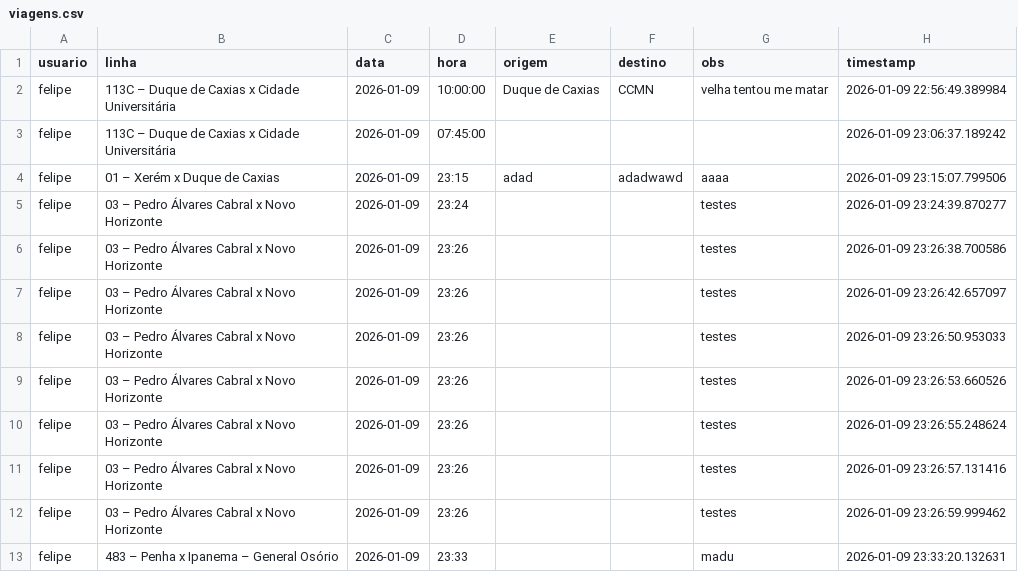
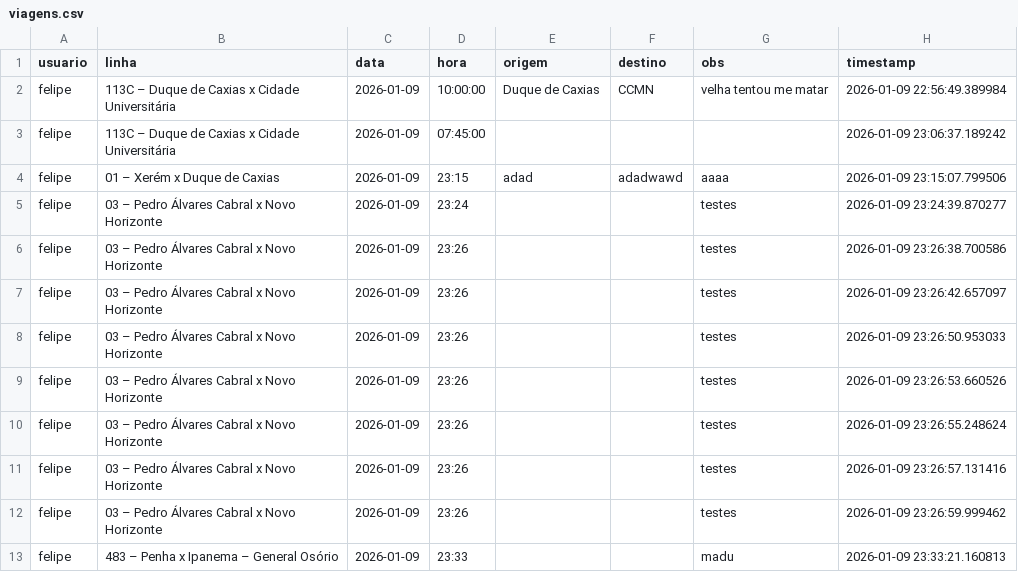
Before and after one commit to milet-o/buslog, a CSV file: viagens.csv, drawn as a sheet.

Commit message:
Nova viagem

```diff
--- a/viagens.csv
+++ b/viagens.csv
@@ -12,2 +12,2 @@ felipe,03 – Pedro Álvares Cabral x Novo Horizonte,2026-01-09,23:26,,,testes,2
 felipe,03 – Pedro Álvares Cabral x Novo Horizonte,2026-01-09,23:26,,,testes,2026-01-09 23:26:59.999462
-felipe,483 – Penha x Ipanema – General Osório,2026-01-09,23:33,,,madu,2026-01-09 23:33:20.132631
+felipe,483 – Penha x Ipanema – General Osório,2026-01-09,23:33,,,madu,2026-01-09 23:33:21.160813
```
